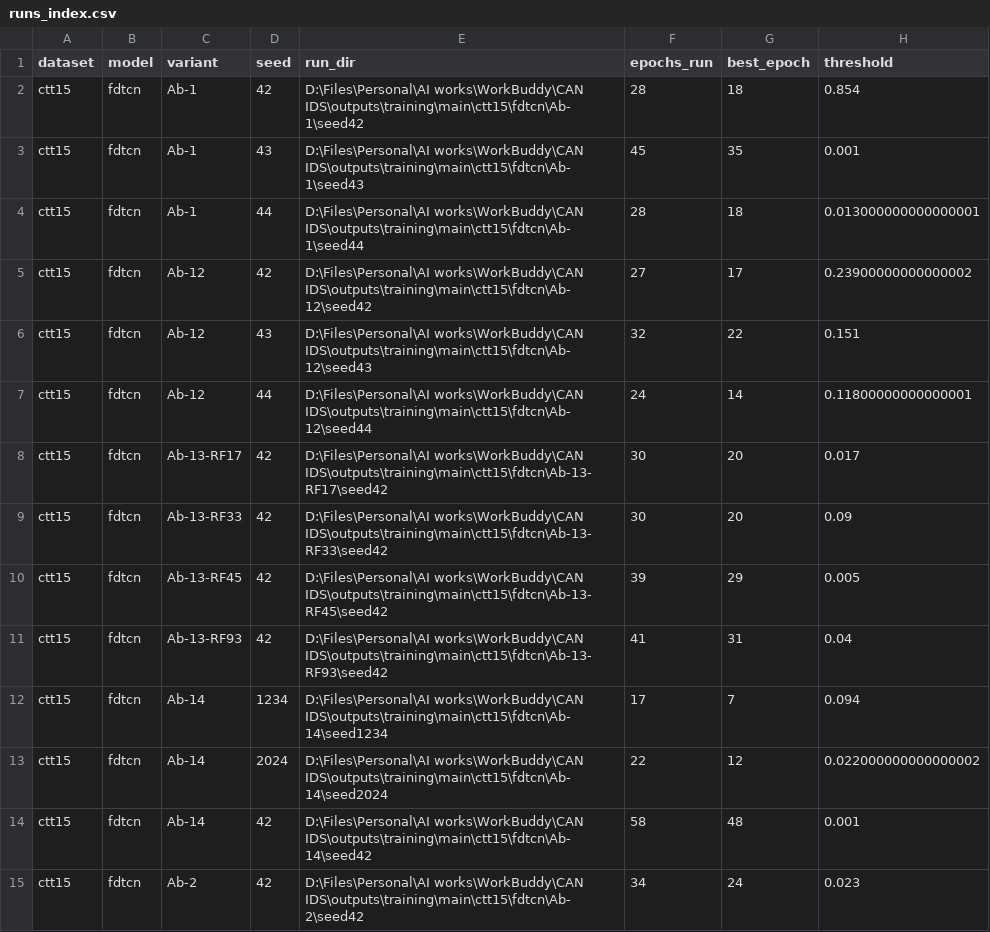
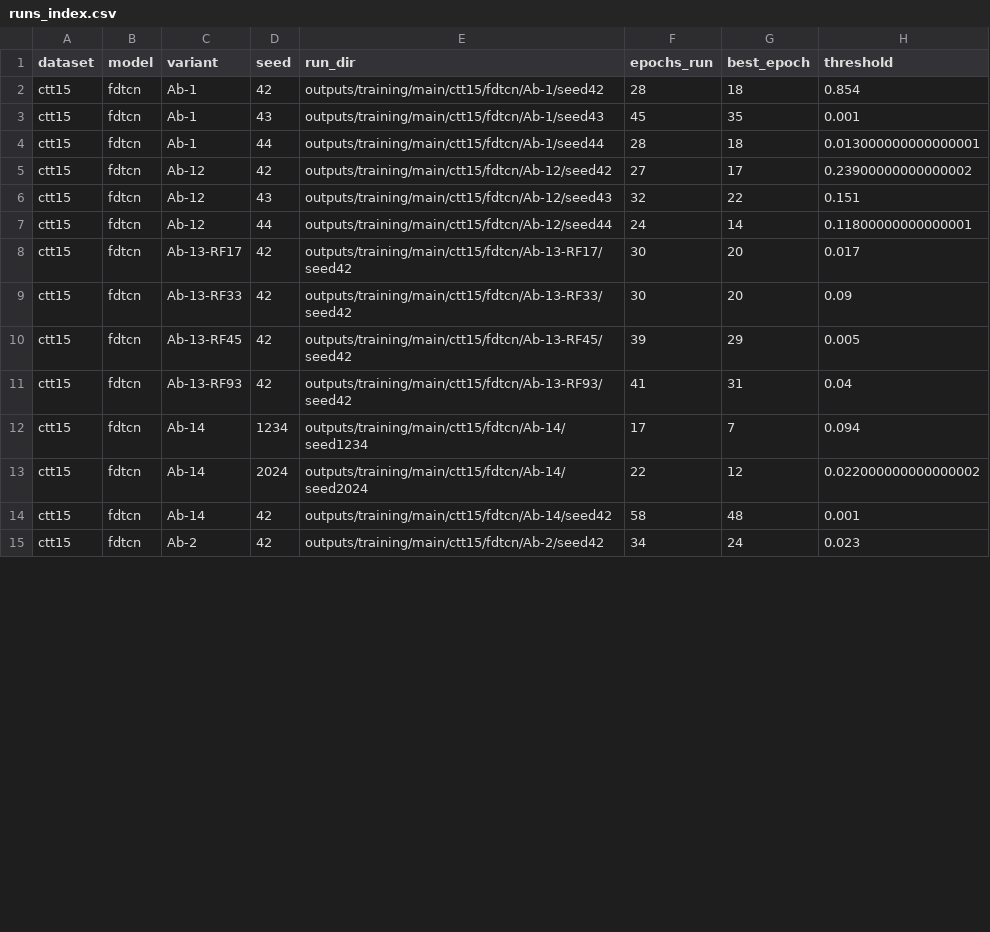
Before and after one commit to WeBoughtAZoo/canids-eval, a CSV file: outputs/training/main/runs_index.csv, drawn as a sheet; only a part is shown; the diff covers the shown part only; the diff names each change by its address in the sheet, - before the commit and + after, or states it on an @@ line.

Commit message:
Release v1.0.3-paper: sync meta files, repo-relative run paths
- README/RELEASE-NOTES: tag v1.0.2, figures 1-6, MANIFEST columns, licence wording aligned with Data Availability
- runs_index.csv: run_dir now repo-relative (no machine-specific absolute paths)
- MANIFEST: bytes/sha256 recomputed over LF blob bytes
- fig05_calibration.png refreshed (ECE legend matches Table S9)

```diff
--- a/outputs/training/main/runs_index.csv
+++ b/outputs/training/main/runs_index.csv
-E2 (run_dir): D:\Files\Personal\AI works\WorkBuddy\CAN IDS\outputs\training\main\ctt15\fdtcn\Ab-1\seed42
+E2 (run_dir): outputs/training/main/ctt15/fdtcn/Ab-1/seed42
-E3 (run_dir): D:\Files\Personal\AI works\WorkBuddy\CAN IDS\outputs\training\main\ctt15\fdtcn\Ab-1\seed43
+E3 (run_dir): outputs/training/main/ctt15/fdtcn/Ab-1/seed43
-E4 (run_dir): D:\Files\Personal\AI works\WorkBuddy\CAN IDS\outputs\training\main\ctt15\fdtcn\Ab-1\seed44
+E4 (run_dir): outputs/training/main/ctt15/fdtcn/Ab-1/seed44
-E5 (run_dir): D:\Files\Personal\AI works\WorkBuddy\CAN IDS\outputs\training\main\ctt15\fdtcn\Ab-12\seed42
+E5 (run_dir): outputs/training/main/ctt15/fdtcn/Ab-12/seed42
-E6 (run_dir): D:\Files\Personal\AI works\WorkBuddy\CAN IDS\outputs\training\main\ctt15\fdtcn\Ab-12\seed43
+E6 (run_dir): outputs/training/main/ctt15/fdtcn/Ab-12/seed43
-E7 (run_dir): D:\Files\Personal\AI works\WorkBuddy\CAN IDS\outputs\training\main\ctt15\fdtcn\Ab-12\seed44
+E7 (run_dir): outputs/training/main/ctt15/fdtcn/Ab-12/seed44
-E8 (run_dir): D:\Files\Personal\AI works\WorkBuddy\CAN IDS\outputs\training\main\ctt15\fdtcn\Ab-13-RF17\seed42
+E8 (run_dir): outputs/training/main/ctt15/fdtcn/Ab-13-RF17/seed42
-E9 (run_dir): D:\Files\Personal\AI works\WorkBuddy\CAN IDS\outputs\training\main\ctt15\fdtcn\Ab-13-RF33\seed42
+E9 (run_dir): outputs/training/main/ctt15/fdtcn/Ab-13-RF33/seed42
-E10 (run_dir): D:\Files\Personal\AI works\WorkBuddy\CAN IDS\outputs\training\main\ctt15\fdtcn\Ab-13-RF45\seed42
+E10 (run_dir): outputs/training/main/ctt15/fdtcn/Ab-13-RF45/seed42
-E11 (run_dir): D:\Files\Personal\AI works\WorkBuddy\CAN IDS\outputs\training\main\ctt15\fdtcn\Ab-13-RF93\seed42
+E11 (run_dir): outputs/training/main/ctt15/fdtcn/Ab-13-RF93/seed42
-E12 (run_dir): D:\Files\Personal\AI works\WorkBuddy\CAN IDS\outputs\training\main\ctt15\fdtcn\Ab-14\seed1234
+E12 (run_dir): outputs/training/main/ctt15/fdtcn/Ab-14/seed1234
-E13 (run_dir): D:\Files\Personal\AI works\WorkBuddy\CAN IDS\outputs\training\main\ctt15\fdtcn\Ab-14\seed2024
+E13 (run_dir): outputs/training/main/ctt15/fdtcn/Ab-14/seed2024
-E14 (run_dir): D:\Files\Personal\AI works\WorkBuddy\CAN IDS\outputs\training\main\ctt15\fdtcn\Ab-14\seed42
+E14 (run_dir): outputs/training/main/ctt15/fdtcn/Ab-14/seed42
-E15 (run_dir): D:\Files\Personal\AI works\WorkBuddy\CAN IDS\outputs\training\main\ctt15\fdtcn\Ab-2\seed42
+E15 (run_dir): outputs/training/main/ctt15/fdtcn/Ab-2/seed42
```
Also changed, not shown: 84 edited cells elsewhere in this file, MANIFEST.csv, outputs/training/gpu1/runs_index.csv, 4 other files.
